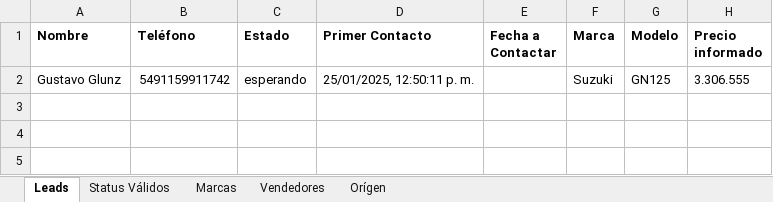
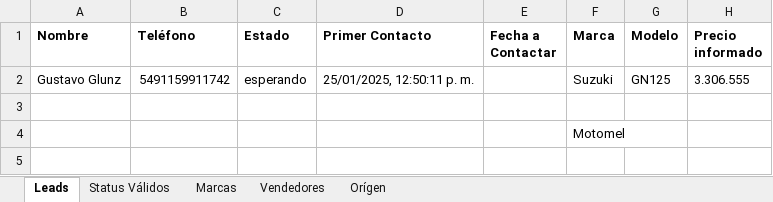
Before and after one commit to Gusgv-arg/3.2.10.MEGAMOTO-WhatsApp, an Excel workbook: public/temp/PlantillaLeads.xlsx, sheet Leads, drawn as a sheet; only a part is shown; values as stored, in another font and other column widths than the file's, no borders; the diff names each change by its address in the sheet, - before the commit and + after, or states it on an @@ line.

Commit message:
flow1

```diff
--- a/public/temp/PlantillaLeads.xlsx (sheet Leads)
+++ b/public/temp/PlantillaLeads.xlsx (sheet Leads)
-F4 (Marca): (empty)
+F4 (Marca): Motomel
```
Also changed, not shown: 4 other files.
